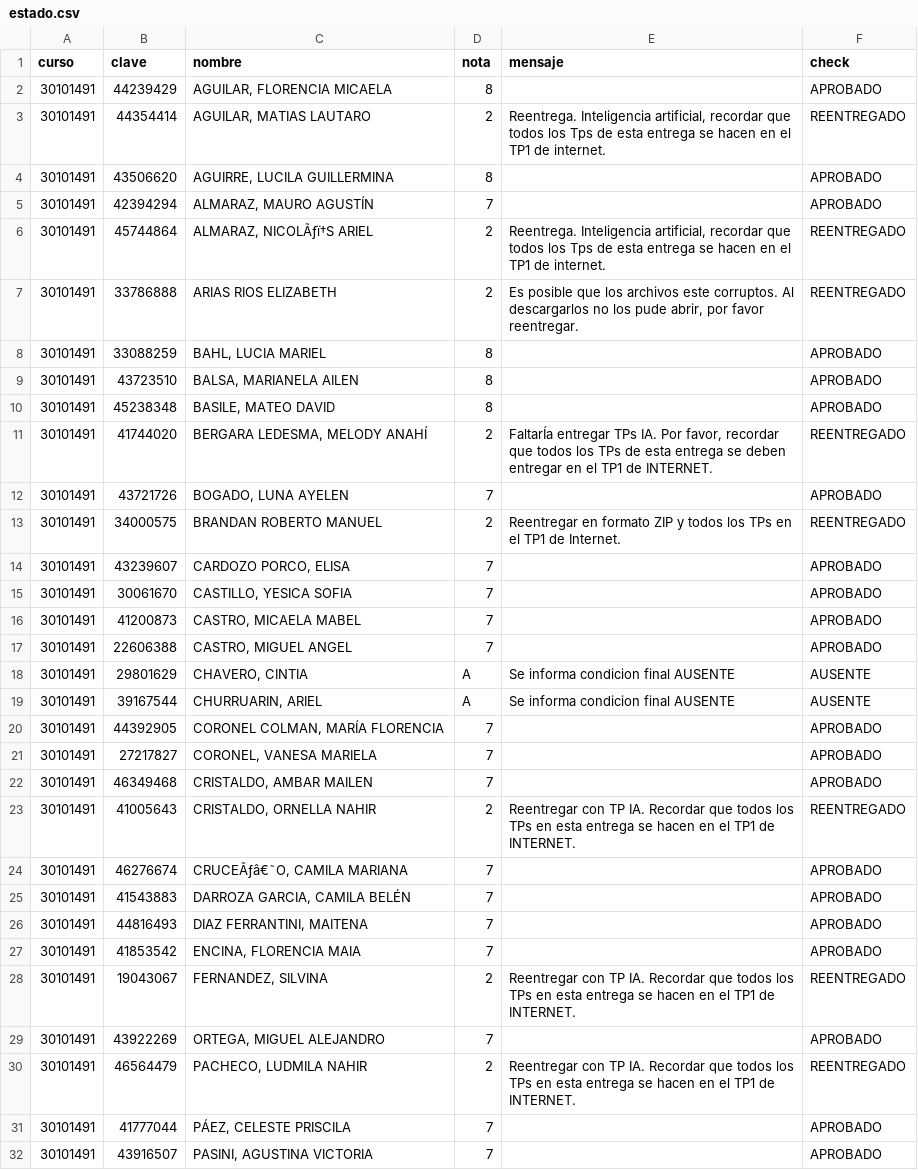
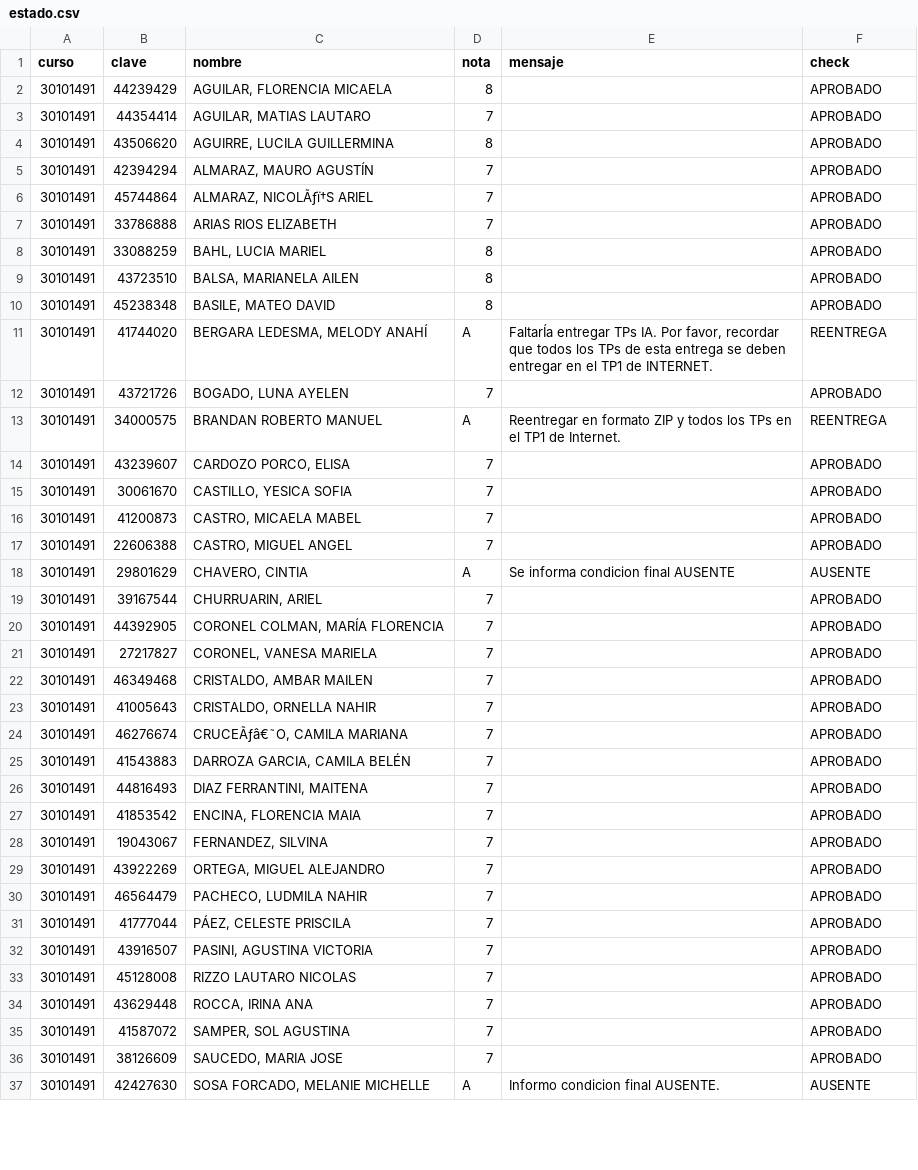
Before and after one commit to omarhectorsosa/pw-miel, a CSV file: downloads/20260208/30101491/estado.csv, drawn as a sheet; only a part is shown; the shorter side is filled out with more unchanged rows; the diff covers the shown part only; the diff names each change by its address in the sheet, - before the commit and + after, or states it on an @@ line.

Commit message:
Agrega actualizaciones el esc-0001 (descargas)

```diff
--- a/downloads/20260208/30101491/estado.csv
+++ b/downloads/20260208/30101491/estado.csv
-D3 (nota): 2
+D3 (nota): 7
-E3 (mensaje): Reentrega. Inteligencia artificial, recordar que todos los Tps de esta entrega se hacen en el TP1 de internet.
+E3 (mensaje): (empty)
-F3 (check): REENTREGADO
+F3 (check): APROBADO
-D6:D7 (nota): 2
+D6:D7 (nota): 7
-E6 (mensaje): Reentrega. Inteligencia artificial, recordar que todos los Tps de esta entrega se hacen en el TP1 de internet.
+E6 (mensaje): (empty)
-F6:F7 (check): REENTREGADO
+F6:F7 (check): APROBADO
-E7 (mensaje): Es posible que los archivos este corruptos. Al descargarlos no los pude abrir, por favor reentregar.
+E7 (mensaje): (empty)
-D11 (nota): 2
+D11 (nota): A
-F11 (check): REENTREGADO
+F11 (check): REENTREGA
-D13 (nota): 2
+D13 (nota): A
-F13 (check): REENTREGADO
+F13 (check): REENTREGA
-D19 (nota): A
+D19 (nota): 7
-E19 (mensaje): Se informa condicion final AUSENTE
+E19 (mensaje): (empty)
-F19 (check): AUSENTE
+F19 (check): APROBADO
-D23 (nota): 2
+D23 (nota): 7
-E23 (mensaje): Reentregar con TP IA. Recordar que todos los TPs en esta entrega se hacen en el TP1 de INTERNET.
+E23 (mensaje): (empty)
-F23 (check): REENTREGADO
+F23 (check): APROBADO
-D28 (nota): 2
+D28 (nota): 7
-E28 (mensaje): Reentregar con TP IA. Recordar que todos los TPs en esta entrega se hacen en el TP1 de INTERNET.
+E28 (mensaje): (empty)
-F28 (check): REENTREGADO
+F28 (check): APROBADO
-D30 (nota): 2
+D30 (nota): 7
-E30 (mensaje): Reentregar con TP IA. Recordar que todos los TPs en esta entrega se hacen en el TP1 de INTERNET.
+E30 (mensaje): (empty)
-F30 (check): REENTREGADO
+F30 (check): APROBADO
```
Also changed, not shown: 3 edited cells elsewhere in this file, downloads/20260208/30101482/estado.csv, 5 other files.
